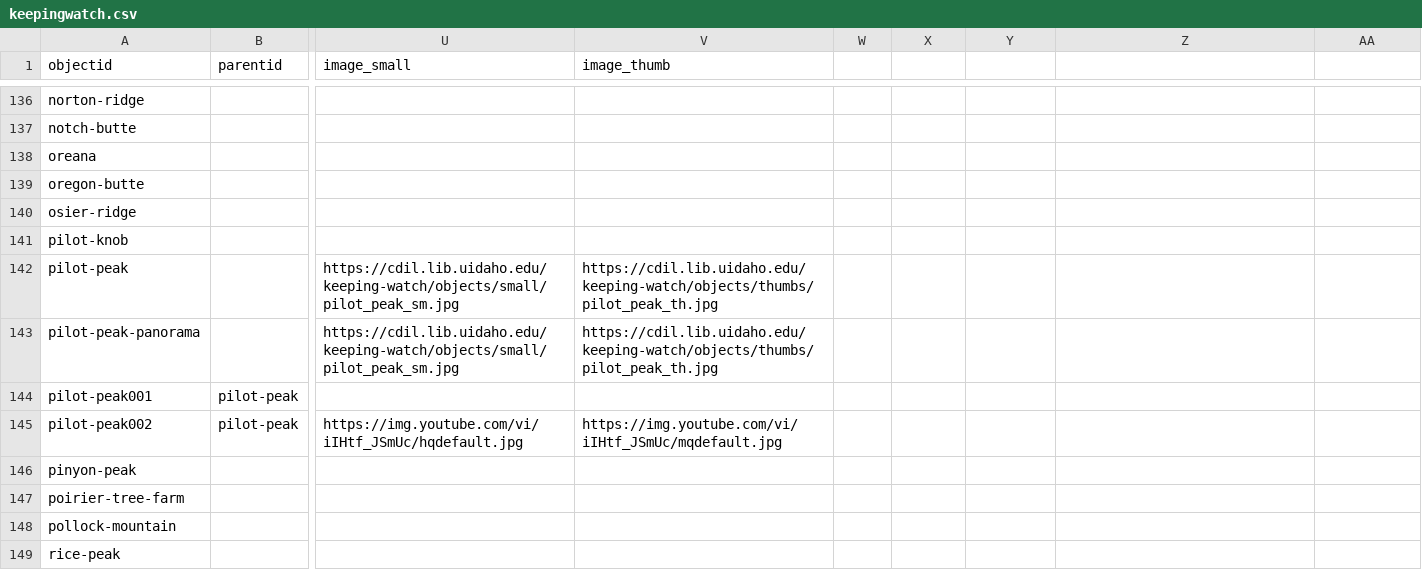
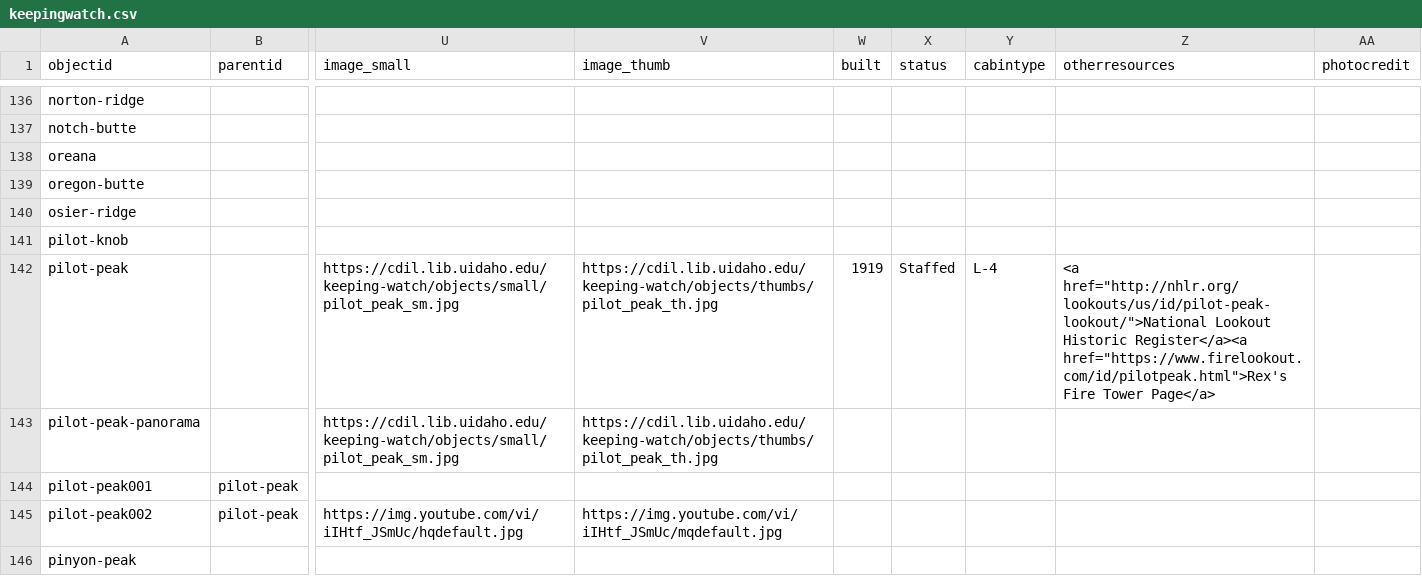
Before and after one commit to thecdil/keepingwatch, a CSV file: _data/keepingwatch.csv, drawn as a sheet; only a part is shown, gaps mark what is left out; the shorter side is filled out with more unchanged rows; the diff covers the shown part only; the diff names each change by its address in the sheet, - before the commit and + after, or states it on an @@ line.

Commit message:
cabin page with data

```diff
--- a/_data/keepingwatch.csv
+++ b/_data/keepingwatch.csv
-W1: (empty)
+W1: built
-X1: (empty)
+X1: status
-Y1: (empty)
+Y1: cabintype
-Z1: (empty)
+Z1: otherresources
-AA1: (empty)
+AA1: photocredit
-W142 (built): (empty)
+W142 (built): 1919
-X142 (status): (empty)
+X142 (status): Staffed
-Y142 (cabintype): (empty)
+Y142 (cabintype): L-4
-Z142 (otherresources): (empty)
+Z142 (otherresources): <a href="http://nhlr.org/lookouts/us/id/pilot-peak-lookout/">National Lookout Historic Register</a><a href="https://www.firelookout.com/id/pilotpeak.html">Rex's Fire Tower Page</a>
```
Also changed, not shown: 1 added row, 1 removed row and 77 edited cells elsewhere in this file, 2 other files.
